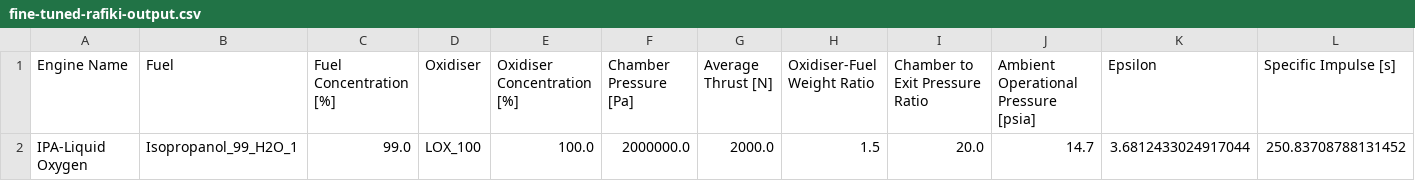
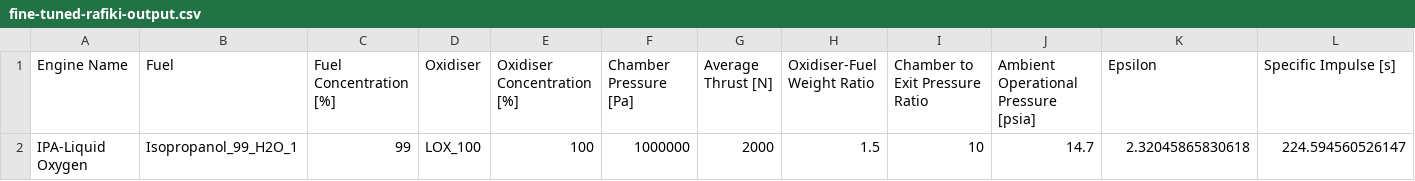
Before and after one commit to leedsrocketry/louie-design-calculations, a CSV file: src/studies/20-bar-sizing/fine-tuned-rafiki-output.csv, drawn as a sheet; only a part is shown; removed rows and columns are numbered as before the commit, all else as after; rows hold the shown columns only; the diff names each change by its address in the sheet, - before the commit and + after, or states it on an @@ line.

```diff
--- a/src/studies/20-bar-sizing/fine-tuned-rafiki-output.csv
+++ b/src/studies/20-bar-sizing/fine-tuned-rafiki-output.csv
-row 2: IPA-Liquid Oxygen | Isopropanol_99_H2O_1 | 99.0 | LOX_100 | 100.0 | 2000000.0 | 2000.0 | 1.5 | 20.0 | 14.7 | 3.6812433024917044 | 250.83708788131452
+row 2: IPA-Liquid Oxygen | Isopropanol_99_H2O_1 | 99 | LOX_100 | 100 | 1000000 | 2000 | 1.5 | 10 | 14.7 | 2.32045865830618 | 224.594560526147
```
Also changed, not shown: src/studies/20-bar-sizing/rafiki-output.csv, 1 other file.
